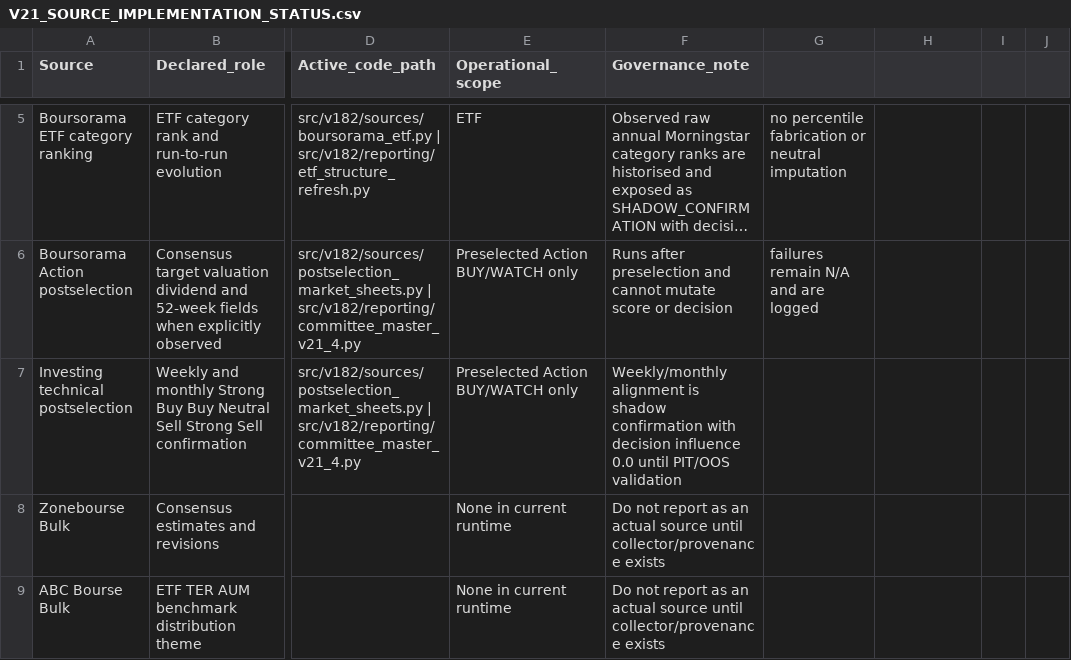
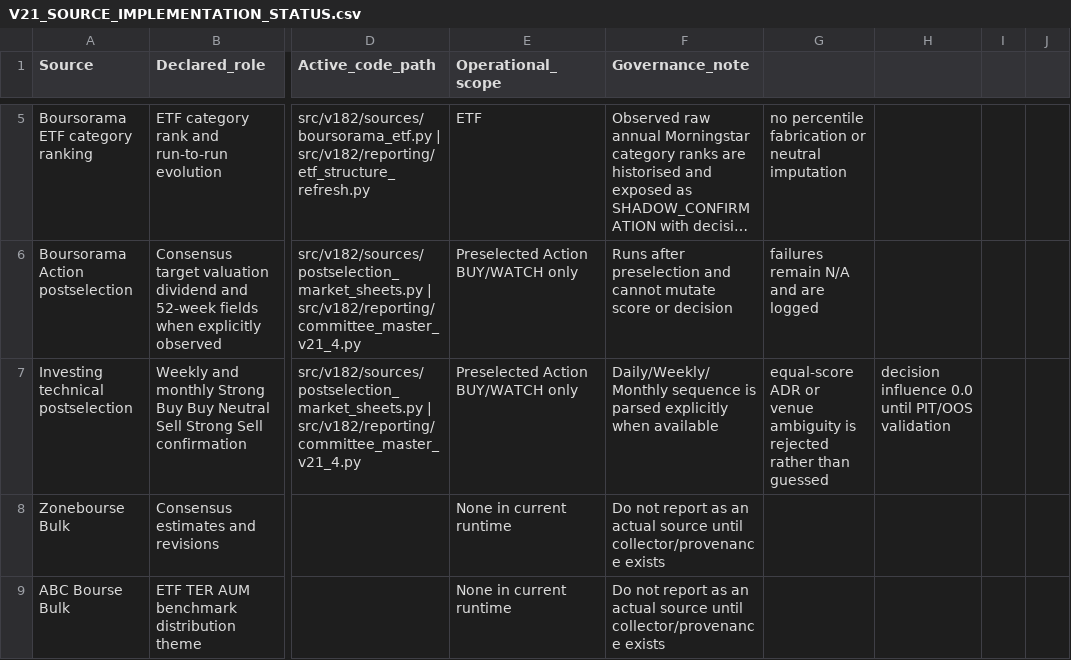
Before and after one commit to marcivan75-byte/pea-analyzer, a CSV file: config/V21_SOURCE_IMPLEMENTATION_STATUS.csv, drawn as a sheet; only a part is shown, gaps mark what is left out; long unchanged cells end in …; the diff names each change by its address in the sheet, - before the commit and + after, or states it on an @@ line.

Commit message:
Document Investing timeframe-order and listing-ambiguity guards

```diff
--- a/config/V21_SOURCE_IMPLEMENTATION_STATUS.csv
+++ b/config/V21_SOURCE_IMPLEMENTATION_STATUS.csv
-F7 (Governance_note): Weekly/monthly alignment is shadow confirmation with decision influence 0.0 until PIT/OOS validation
+F7 (Governance_note): Daily/Weekly/Monthly sequence is parsed explicitly when available
-G7: (empty)
+G7: equal-score ADR or venue ambiguity is rejected rather than guessed
-H7: (empty)
+H7: decision influence 0.0 until PIT/OOS validation
```
